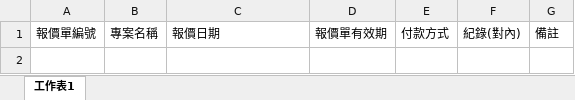
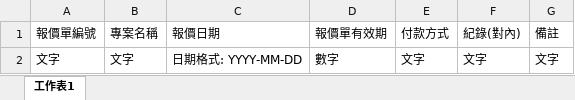
Before and after one commit to shao112/ERP, an Excel workbook: media/file_form_template/報價單管理樣板.xlsx, sheet 工作表1, drawn as a sheet; values as stored, in another font and other column widths than the file's, no borders; the diff names each change by its address in the sheet, - before the commit and + after, or states it on an @@ line.

```diff
--- a/media/file_form_template/報價單管理樣板.xlsx (sheet 工作表1)
+++ b/media/file_form_template/報價單管理樣板.xlsx (sheet 工作表1)
+row 2: 文字 | 文字 | 日期格式: YYYY-MM-DD | 數字 | 文字 | 文字 | 文字
```
Also changed, not shown: media/file_form_template/客戶公司管理樣板.xlsx, 5 other files.
